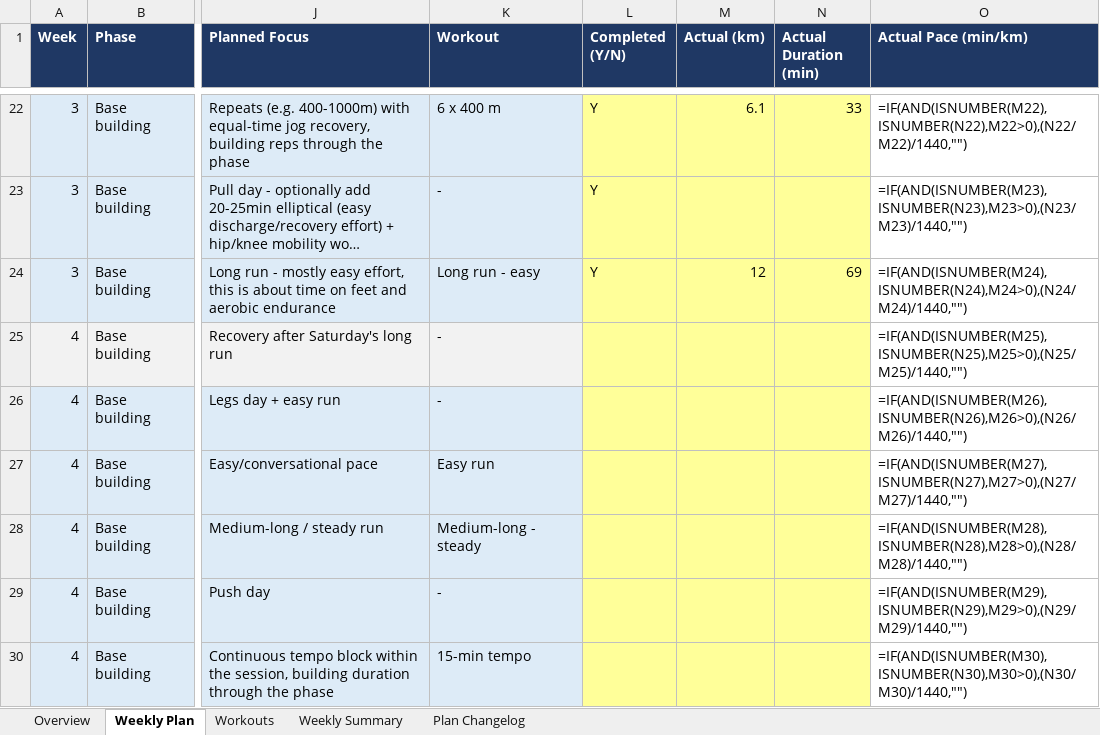
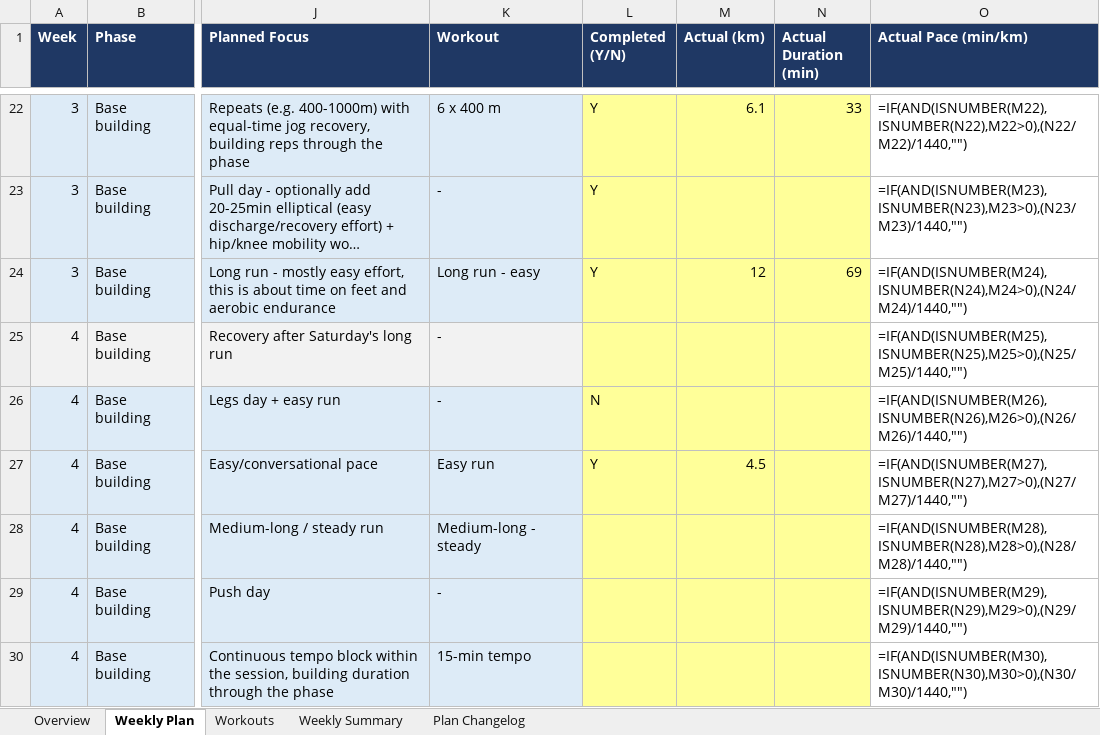
Before and after one commit to ricardopicon/ad-marathon-prep, an Excel workbook: Marathon_Training_Plan.xlsx, sheet Weekly Plan, drawn as a sheet; only a part is shown, gaps mark what is left out; long unchanged cells end in …; values as stored, in another font and other column widths than the file's, no borders; formulas without a stored value are shown as written; the diff names each change by its address in the sheet, - before the commit and + after, or states it on an @@ line.

```diff
--- a/Marathon_Training_Plan.xlsx (sheet Weekly Plan)
+++ b/Marathon_Training_Plan.xlsx (sheet Weekly Plan)
-L26 (Completed (Y/N)): (empty)
+L26 (Completed (Y/N)): N
-L27 (Completed (Y/N)): (empty)
+L27 (Completed (Y/N)): Y
-M27 (Actual (km)): (empty)
+M27 (Actual (km)): 4.5
```
